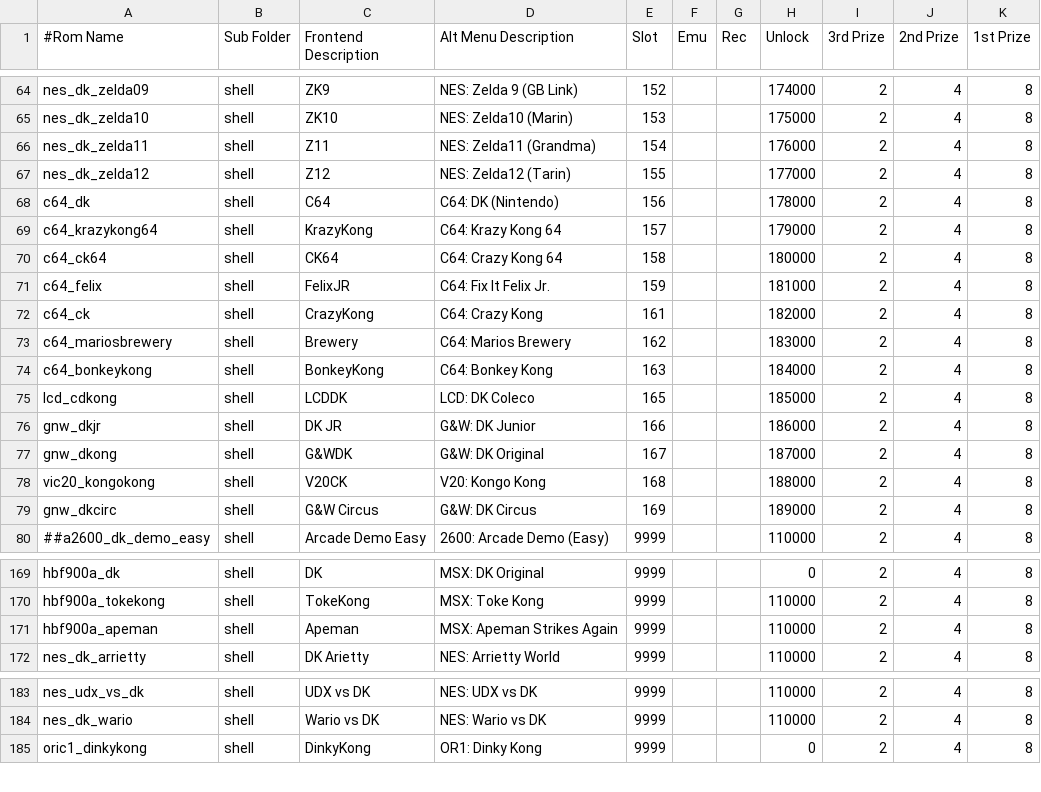
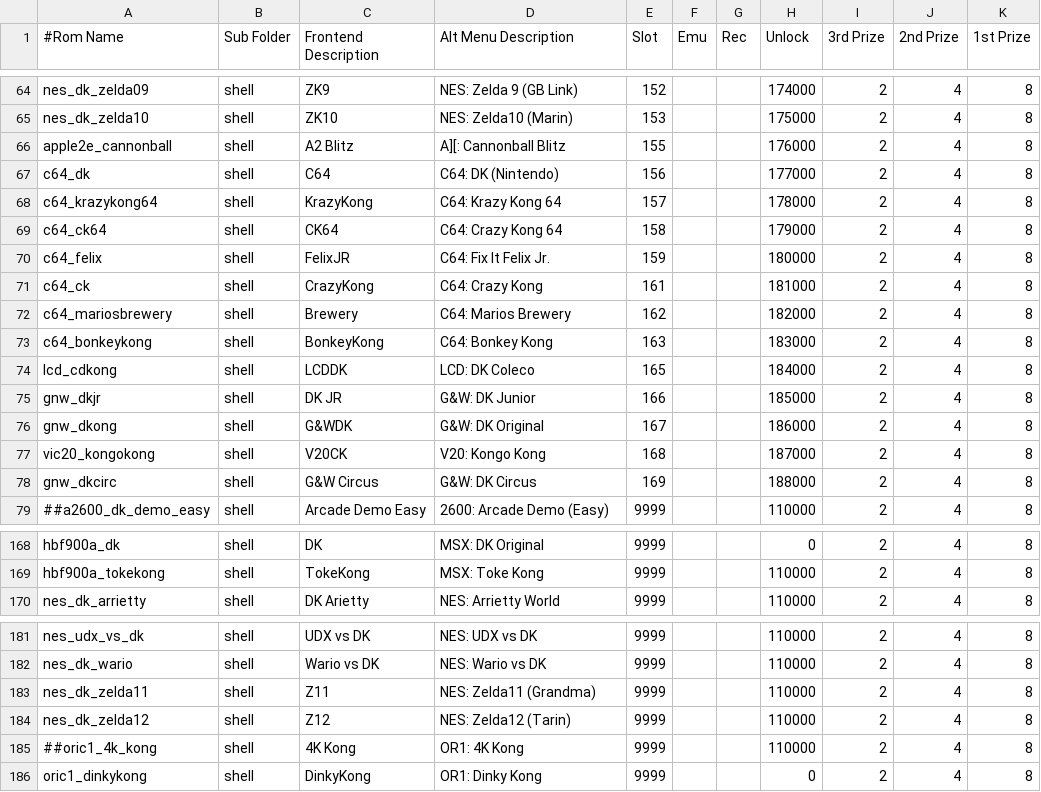
Before and after one commit to 10yard/dkafe, a CSV file: romlist_addon.csv, drawn as a sheet; only a part is shown, gaps mark what is left out; the diff covers the shown part only.

Commit message:
Simplify shell interface data table and allow multiple inputs during boot. Boot optimisations Add Apple ][ Cannonball Blitz to frontend

```diff
--- a/romlist_addon.csv
+++ b/romlist_addon.csv
@@ -65,16 +65,15 @@ nes_dk_zelda09,shell,ZK9,NES: Zelda 9 (GB Link),152,,,174000,2,4,8
 nes_dk_zelda10,shell,ZK10,NES: Zelda10 (Marin),153,,,175000,2,4,8
-nes_dk_zelda11,shell,Z11,NES: Zelda11 (Grandma),154,,,176000,2,4,8
-nes_dk_zelda12,shell,Z12,NES: Zelda12 (Tarin),155,,,177000,2,4,8
-c64_dk,shell,C64,C64: DK (Nintendo),156,,,178000,2,4,8
-c64_krazykong64,shell,KrazyKong,C64: Krazy Kong 64,157,,,179000,2,4,8
-c64_ck64,shell,CK64,C64: Crazy Kong 64,158,,,180000,2,4,8
-c64_felix,shell,FelixJR,C64: Fix It Felix Jr.,159,,,181000,2,4,8
-c64_ck,shell,CrazyKong,C64: Crazy Kong,161,,,182000,2,4,8
-c64_mariosbrewery,shell,Brewery,C64: Marios Brewery,162,,,183000,2,4,8
-c64_bonkeykong,shell,BonkeyKong,C64: Bonkey Kong,163,,,184000,2,4,8
-lcd_cdkong,shell,LCDDK,LCD: DK Coleco,165,,,185000,2,4,8
-gnw_dkjr,shell,DK JR,G&W: DK Junior,166,,,186000,2,4,8
-gnw_dkong,shell,G&WDK,G&W: DK Original,167,,,187000,2,4,8
-vic20_kongokong,shell,V20CK,V20: Kongo Kong,168,,,188000,2,4,8
-gnw_dkcirc,shell,G&W Circus,G&W: DK Circus,169,,,189000,2,4,8
+apple2e_cannonball,shell,A2 Blitz,A][: Cannonball Blitz,155,,,176000,2,4,8
+c64_dk,shell,C64,C64: DK (Nintendo),156,,,177000,2,4,8
+c64_krazykong64,shell,KrazyKong,C64: Krazy Kong 64,157,,,178000,2,4,8
+c64_ck64,shell,CK64,C64: Crazy Kong 64,158,,,179000,2,4,8
+c64_felix,shell,FelixJR,C64: Fix It Felix Jr.,159,,,180000,2,4,8
+c64_ck,shell,CrazyKong,C64: Crazy Kong,161,,,181000,2,4,8
+c64_mariosbrewery,shell,Brewery,C64: Marios Brewery,162,,,182000,2,4,8
+c64_bonkeykong,shell,BonkeyKong,C64: Bonkey Kong,163,,,183000,2,4,8
+lcd_cdkong,shell,LCDDK,LCD: DK Coleco,165,,,184000,2,4,8
+gnw_dkjr,shell,DK JR,G&W: DK Junior,166,,,185000,2,4,8
+gnw_dkong,shell,G&WDK,G&W: DK Original,167,,,186000,2,4,8
+vic20_kongokong,shell,V20CK,V20: Kongo Kong,168,,,187000,2,4,8
+gnw_dkcirc,shell,G&W Circus,G&W: DK Circus,169,,,188000,2,4,8
 ##a2600_dk_demo_easy,shell,Arcade Demo Easy,2600: Arcade Demo (Easy),9999,,,110000,2,4,8
@@ -170,3 +169,2 @@ hbf900a_dk,shell,DK,MSX: DK Original,9999,,,0,2,4,8
 hbf900a_tokekong,shell,TokeKong,MSX: Toke Kong,9999,,,110000,2,4,8
-hbf900a_apeman,shell,Apeman,MSX: Apeman Strikes Again,9999,,,110000,2,4,8
 nes_dk_arrietty,shell,DK Arietty,NES: Arrietty World,9999,,,110000,2,4,8
@@ -184,2 +182,5 @@ nes_udx_vs_dk,shell,UDX vs DK,NES: UDX vs DK,9999,,,110000,2,4,8
 nes_dk_wario,shell,Wario vs DK,NES: Wario vs DK,9999,,,110000,2,4,8
+nes_dk_zelda11,shell,Z11,NES: Zelda11 (Grandma),9999,,,110000,2,4,8
+nes_dk_zelda12,shell,Z12,NES: Zelda12 (Tarin),9999,,,110000,2,4,8
+##oric1_4k_kong,shell,4K Kong,OR1: 4K Kong,9999,,,110000,2,4,8
 oric1_dinkykong,shell,DinkyKong,OR1: Dinky Kong,9999,,,0,2,4,8
```
Also changed, not shown: 2 added rows, 1 moved row and 11 edited cells elsewhere in this file, 15 other files.
